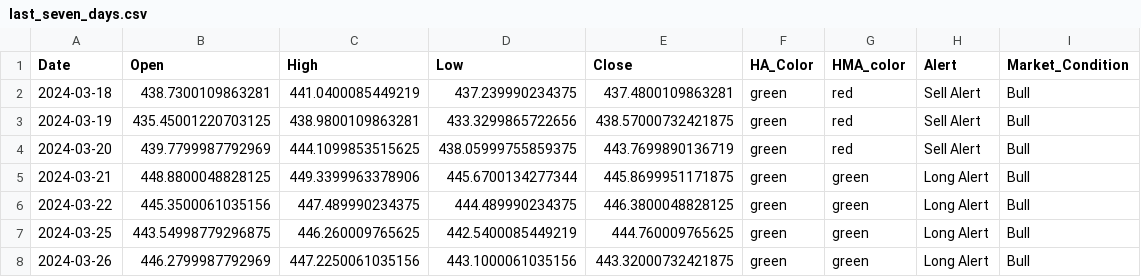
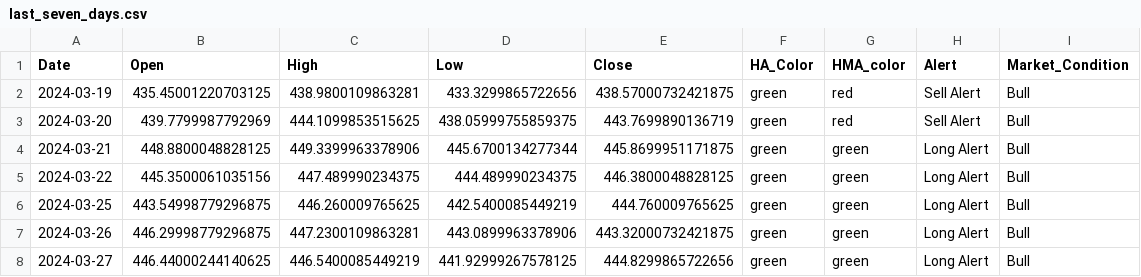
Before and after one commit to rbnyng/trend_alert, a CSV file: last_seven_days.csv, drawn as a sheet.

```diff
--- a/last_seven_days.csv
+++ b/last_seven_days.csv
@@ -1,3 +1,2 @@
 Date,Open,High,Low,Close,HA_Color,HMA_color,Alert,Market_Condition
-2024-03-18,438.7300109863281,441.0400085449219,437.239990234375,437.4800109863281,green,red,Sell Alert,Bull
 2024-03-19,435.45001220703125,438.9800109863281,433.3299865722656,438.57000732421875,green,red,Sell Alert,Bull
@@ -7,2 +6,3 @@ Date,Open,High,Low,Close,HA_Color,HMA_color,Alert,Market_Condition
 2024-03-25,443.54998779296875,446.260009765625,442.5400085449219,444.760009765625,green,green,Long Alert,Bull
-2024-03-26,446.2799987792969,447.2250061035156,443.1000061035156,443.32000732421875,green,green,Long Alert,Bull
+2024-03-26,446.29998779296875,447.2300109863281,443.0899963378906,443.32000732421875,green,green,Long Alert,Bull
+2024-03-27,446.44000244140625,446.5400085449219,441.92999267578125,444.8299865722656,green,green,Long Alert,Bull
```
